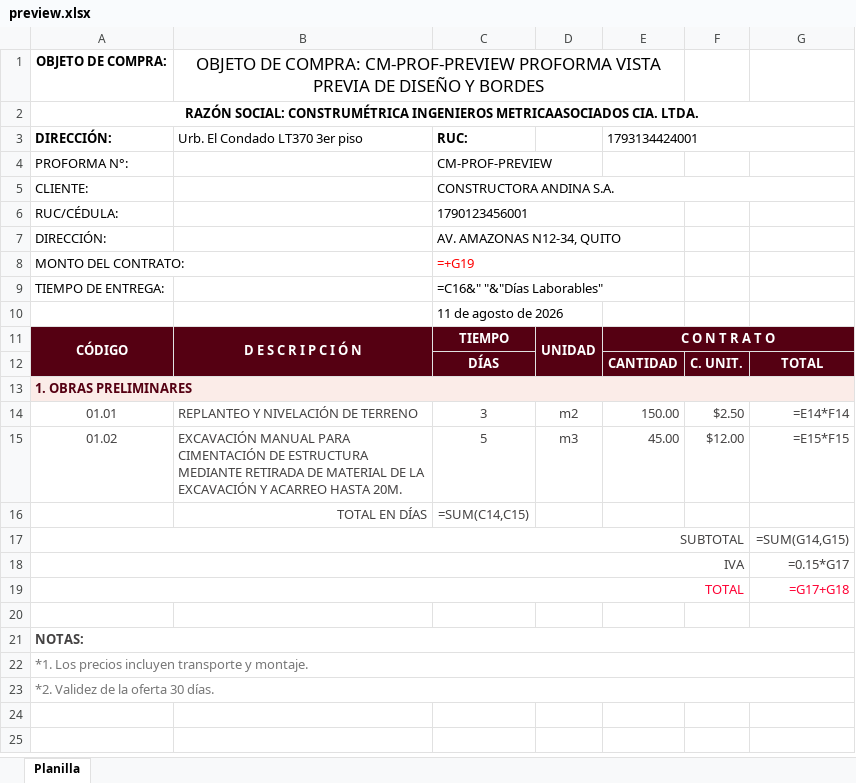
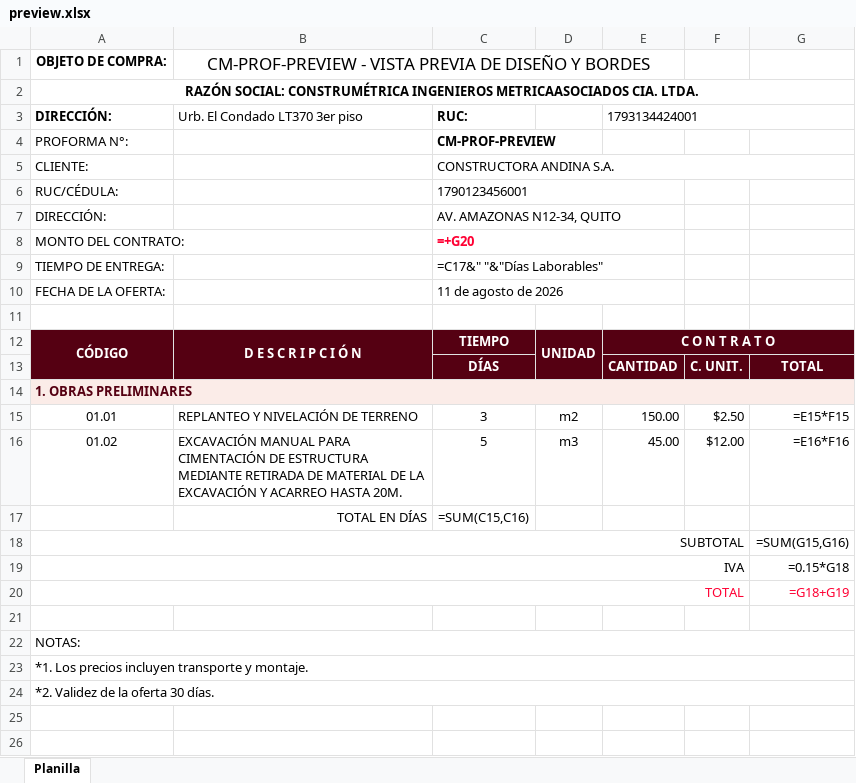
Before and after one commit to RodARWx/ConstruProformas, an Excel workbook: backend/preview.xlsx, sheet Planilla, drawn as a sheet; only a part is shown; values as stored, in another font and other column widths than the file's, no borders; formulas without a stored value are shown as written; charts and pictures not drawn; addresses are those after the commit; the diff covers the shown part only; the diff names each change by its address in the sheet, - before the commit and + after, or states it on an @@ line.

```diff
--- a/backend/preview.xlsx (sheet Planilla)
+++ b/backend/preview.xlsx (sheet Planilla)
-B1: OBJETO DE COMPRA: CM-PROF-PREVIEW PROFORMA VISTA PREVIA…
+B1: CM-PROF-PREVIEW - VISTA PREVIA…
-C4 bold: off
+C4 bold: on
-C8: =+G19
+C8: =+G20
@@ C8 bold: off → on, text colour: #FF0000 → #FF0033 @@
-C9: =C16&" "&"Días Laborables"
+C9: =C17&" "&"Días Laborables"
+row 10: FECHA DE LA OFERTA: |  | 11 de agosto de 2026
-C11: 11 de agosto de 2026
+C11: (empty)
-A15:G16 text colour: #444242
+A15:G16 text colour: black
-G15: =E14*F14
+G15: =E15*F15
-G16: =E15*F15
+G16: =E16*F16
-B17:C17 text colour: #444242
+B17:C17 text colour: black
-C17: =SUM(C14,C15)
+C17: =SUM(C15,C16)
-A18:A19 text colour: #444242
+A18:A19 text colour: black
-G18: =SUM(G14,G15)
+G18: =SUM(G15,G16)
-G18:G19 text colour: #444242
+G18:G19 text colour: black
-G19: =0.15*G17
+G19: =0.15*G18
-G20: =G17+G18
+G20: =G18+G19
@@ A22 text colour: #444242 → black, bold: on → off @@
-A23:A24 text colour: #777777
+A23:A24 text colour: black
```
Also changed, not shown: cell formats elsewhere in this sheet, charts or pictures, Plantilla generación de proformas.xlsx, backend/preview_out.xlsx, 7 other files.
